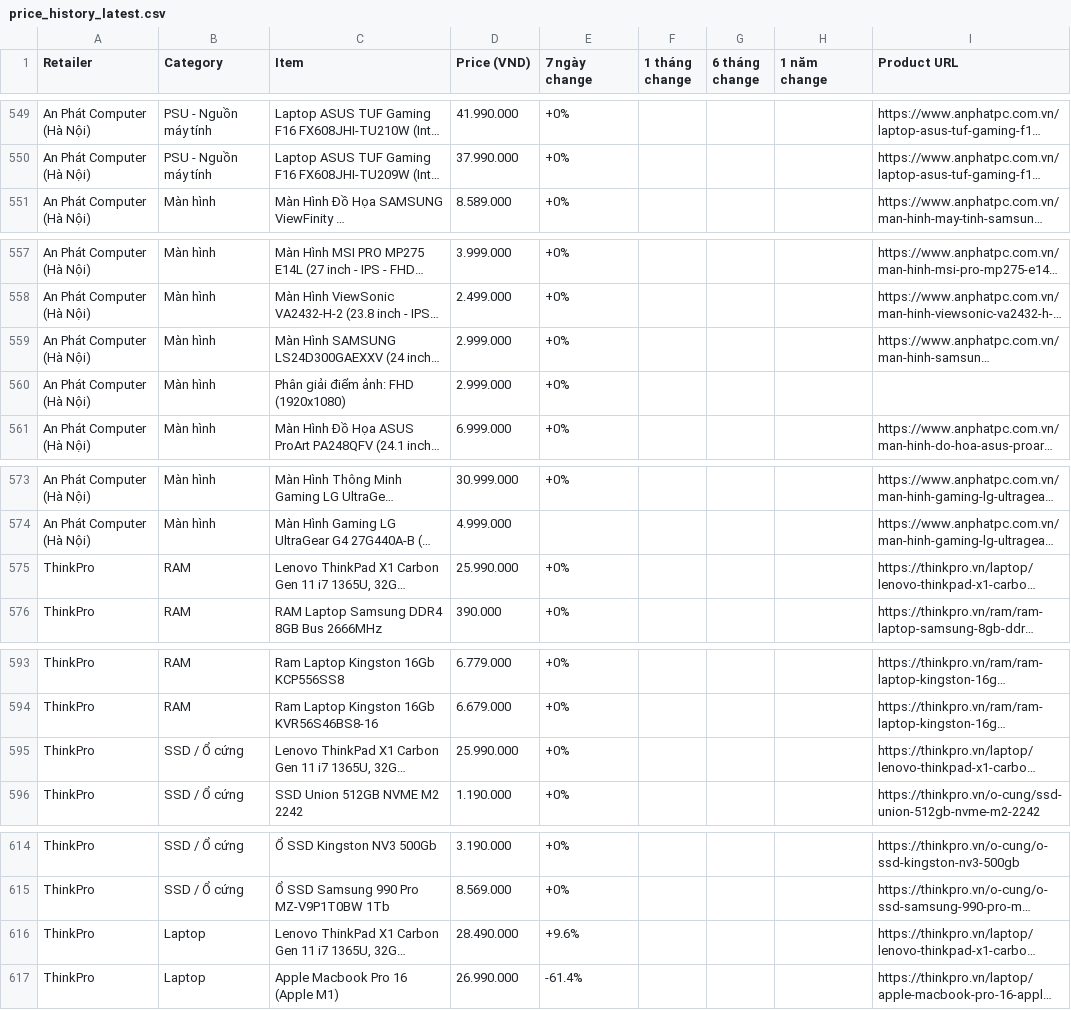
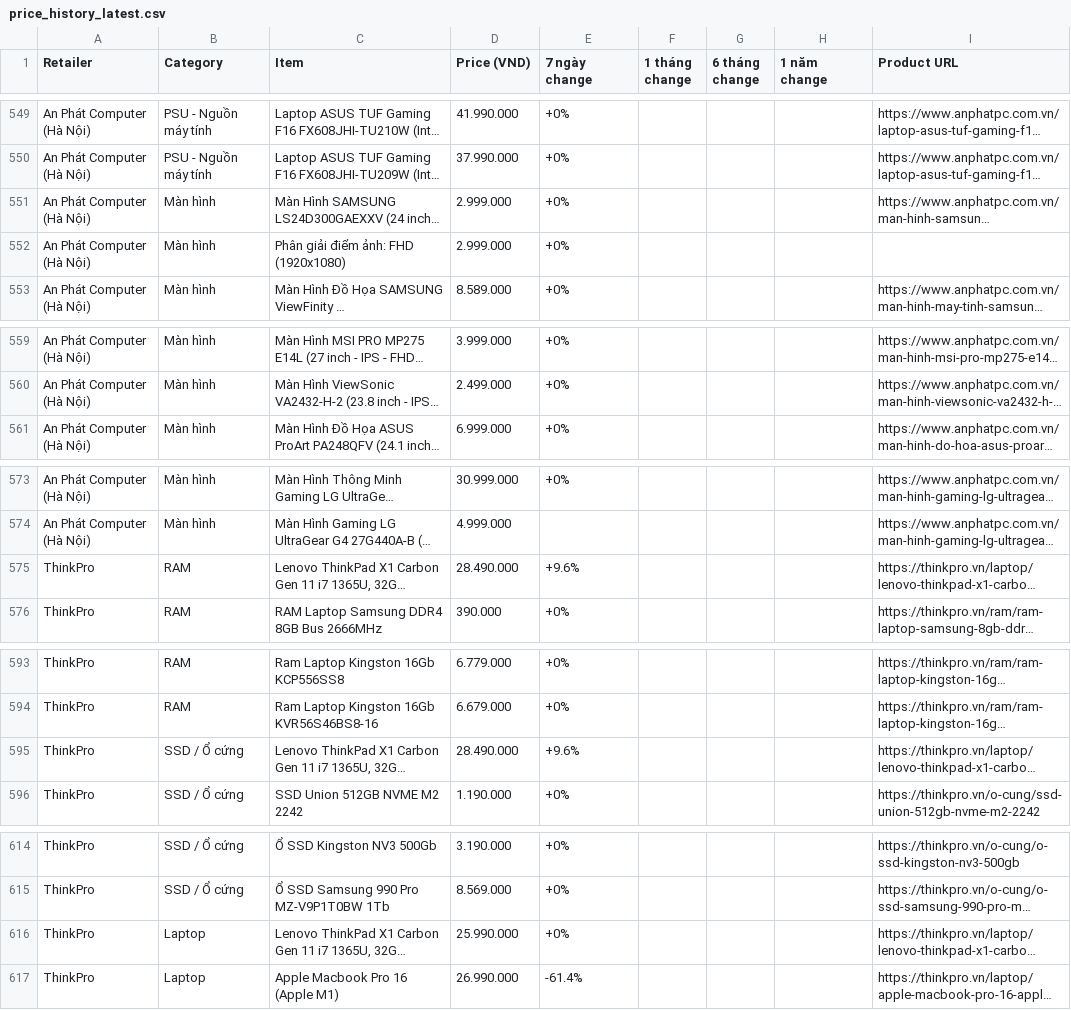
Before and after one commit to tuongphantrue/tech-price-mailer, a CSV file: docs/price_history_latest.csv, drawn as a sheet; only a part is shown, gaps mark what is left out; long unchanged cells end in …; the diff names each change by its address in the sheet, - before the commit and + after, or states it on an @@ line.

```diff
--- a/docs/price_history_latest.csv
+++ b/docs/price_history_latest.csv
@@ row 559 moved to row 551: An Phát Computer (Hà Nội) @@
@@ row 560 moved to row 552: An Phát Computer (Hà Nội) @@
-D575 (Price (VND)): 25.990.000
+D575 (Price (VND)): 28.490.000
-E575 (7 ngày change): +0%
+E575 (7 ngày change): +9.6%
-D595 (Price (VND)): 25.990.000
+D595 (Price (VND)): 28.490.000
-E595 (7 ngày change): +0%
+E595 (7 ngày change): +9.6%
-D616 (Price (VND)): 28.490.000
+D616 (Price (VND)): 25.990.000
-E616 (7 ngày change): +9.6%
+E616 (7 ngày change): +0%
```
